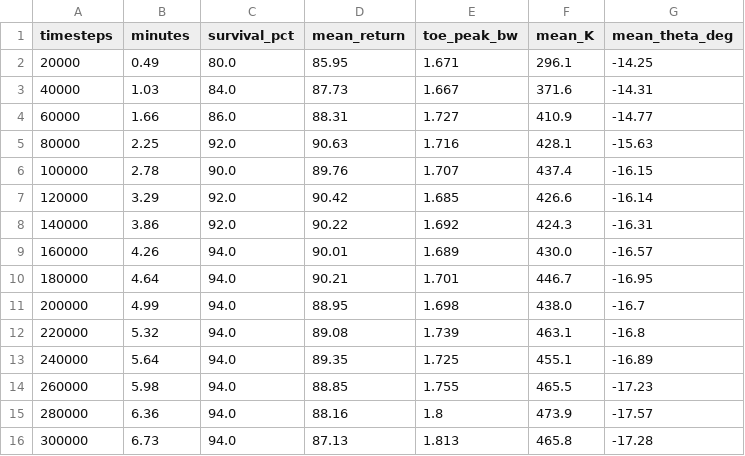
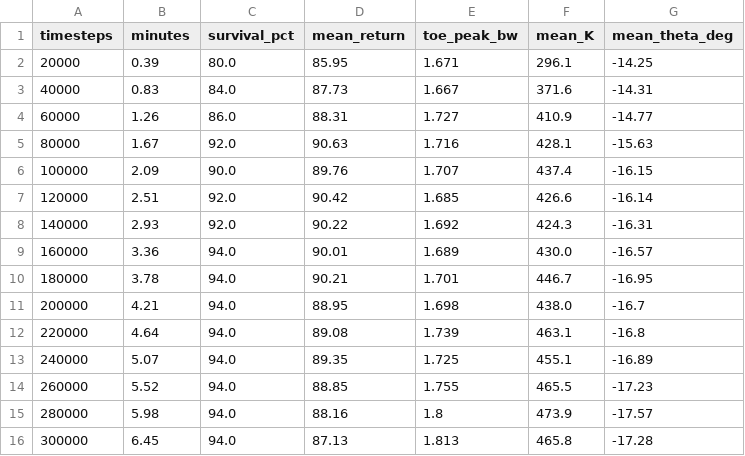
Before and after one commit to NullSovereignEXE/STANCE, a CSV file: Network_Agent/submission/networkA_mlp/curve.csv, drawn as a sheet.

```diff
--- a/Network_Agent/submission/networkA_mlp/curve.csv
+++ b/Network_Agent/submission/networkA_mlp/curve.csv
@@ -1,16 +1,16 @@
 timesteps,minutes,survival_pct,mean_return,toe_peak_bw,mean_K,mean_theta_deg
-20000,0.49,80.0,85.95,1.671,296.1,-14.25
-40000,1.03,84.0,87.73,1.667,371.6,-14.31
-60000,1.66,86.0,88.31,1.727,410.9,-14.77
-80000,2.25,92.0,90.63,1.716,428.1,-15.63
-100000,2.78,90.0,89.76,1.707,437.4,-16.15
-120000,3.29,92.0,90.42,1.685,426.6,-16.14
-140000,3.86,92.0,90.22,1.692,424.3,-16.31
-160000,4.26,94.0,90.01,1.689,430.0,-16.57
-180000,4.64,94.0,90.21,1.701,446.7,-16.95
-200000,4.99,94.0,88.95,1.698,438.0,-16.7
-220000,5.32,94.0,89.08,1.739,463.1,-16.8
-240000,5.64,94.0,89.35,1.725,455.1,-16.89
-260000,5.98,94.0,88.85,1.755,465.5,-17.23
-280000,6.36,94.0,88.16,1.8,473.9,-17.57
-300000,6.73,94.0,87.13,1.813,465.8,-17.28
+20000,0.39,80.0,85.95,1.671,296.1,-14.25
+40000,0.83,84.0,87.73,1.667,371.6,-14.31
+60000,1.26,86.0,88.31,1.727,410.9,-14.77
+80000,1.67,92.0,90.63,1.716,428.1,-15.63
+100000,2.09,90.0,89.76,1.707,437.4,-16.15
+120000,2.51,92.0,90.42,1.685,426.6,-16.14
+140000,2.93,92.0,90.22,1.692,424.3,-16.31
+160000,3.36,94.0,90.01,1.689,430.0,-16.57
+180000,3.78,94.0,90.21,1.701,446.7,-16.95
+200000,4.21,94.0,88.95,1.698,438.0,-16.7
+220000,4.64,94.0,89.08,1.739,463.1,-16.8
+240000,5.07,94.0,89.35,1.725,455.1,-16.89
+260000,5.52,94.0,88.85,1.755,465.5,-17.23
+280000,5.98,94.0,88.16,1.8,473.9,-17.57
+300000,6.45,94.0,87.13,1.813,465.8,-17.28
```
Also changed, not shown: Network_Agent/submission/networkB_lstm/curve.csv, 5 other files.
